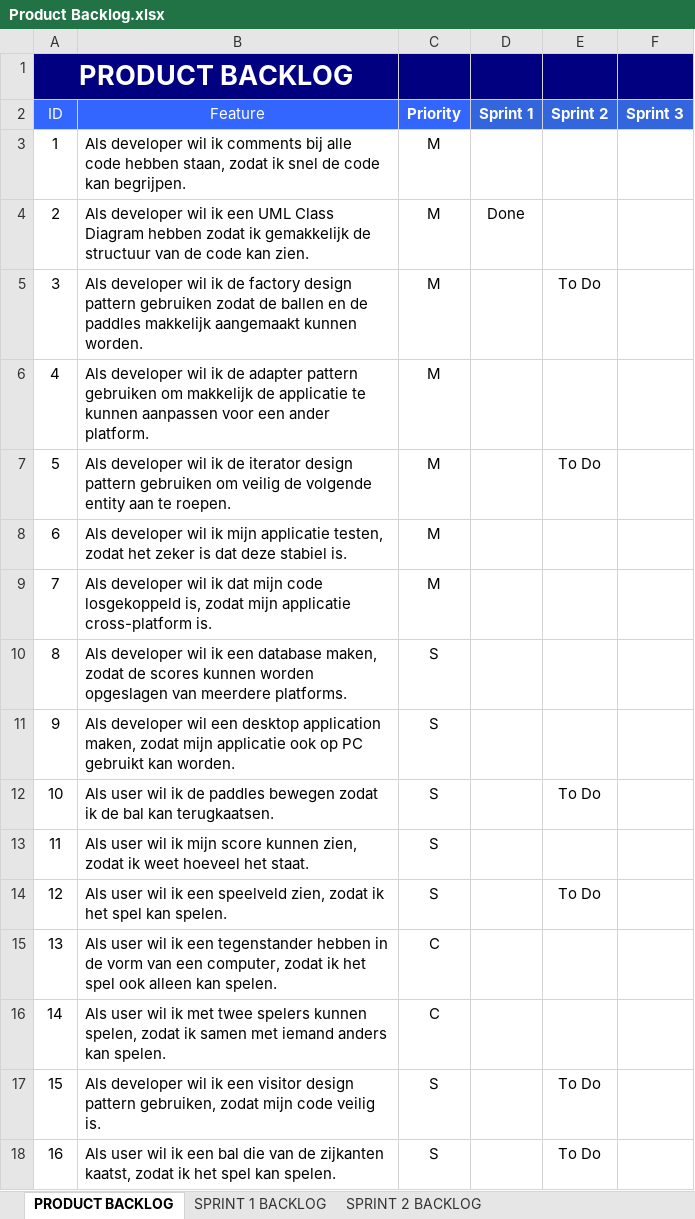
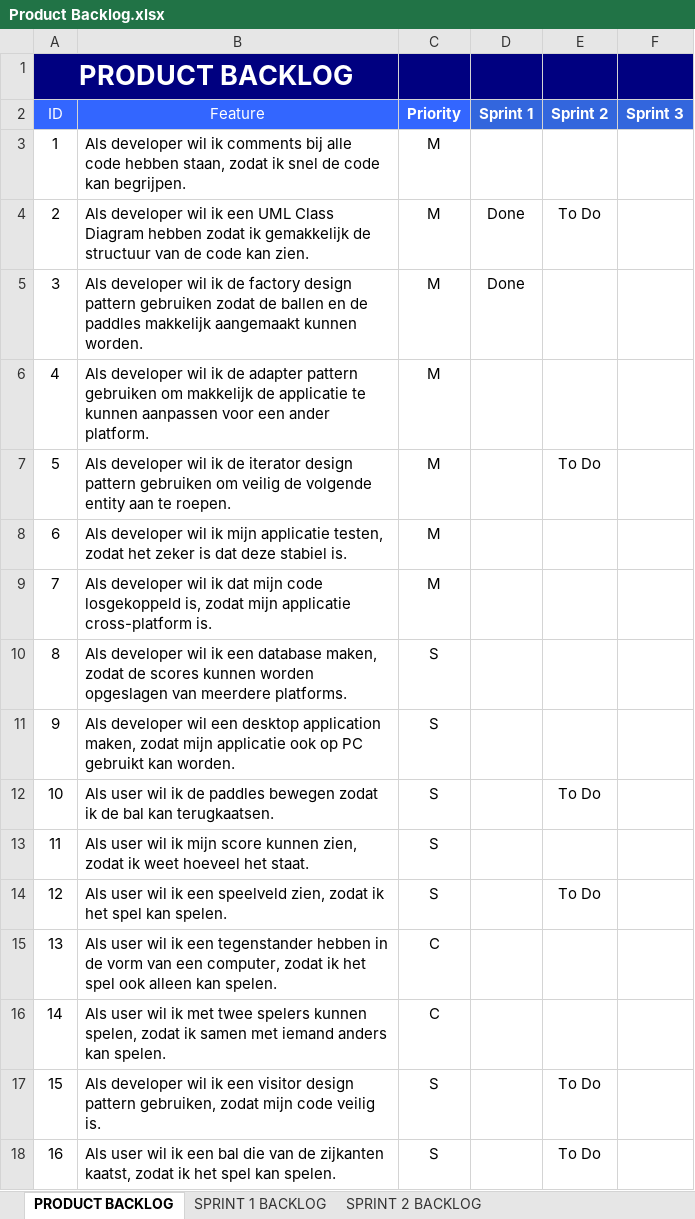
Before and after one commit to raoulvd98/Developing-a-cross-platform-application, an Excel workbook: Product Backlog.xlsx, sheet PRODUCT BACKLOG, drawn as a sheet; values as stored, in another font and other column widths than the file's, no borders; the diff names each change by its address in the sheet, - before the commit and + after, or states it on an @@ line.

Commit message:
Product backlog + handleiding

```diff
--- a/Product Backlog.xlsx (sheet PRODUCT BACKLOG)
+++ b/Product Backlog.xlsx (sheet PRODUCT BACKLOG)
-E4 (Sprint 2): (empty)
+E4 (Sprint 2): To Do
-D5 (Sprint 1): (empty)
+D5 (Sprint 1): Done
-E5 (Sprint 2): To Do
+E5 (Sprint 2): (empty)
```
Also changed, not shown: sheet SPRINT 2 BACKLOG, sheet SPRINT 1 BACKLOG, 1 other file.
